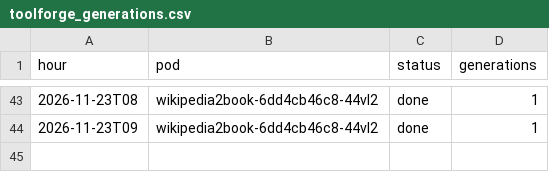
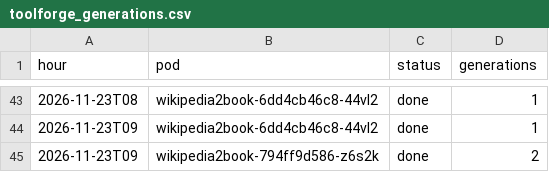
Before and after one commit to gmoulard/wikipedia2book, a CSV file: docs/toolforge_generations.csv, drawn as a sheet; only a part is shown, gaps mark what is left out; the diff names each change by its address in the sheet, - before the commit and + after, or states it on an @@ line.

```diff
--- a/docs/toolforge_generations.csv
+++ b/docs/toolforge_generations.csv
+row 45: 2026-11-23T09 | wikipedia2book-794ff9d586-z6s2k | done | 2
```
Also changed, not shown: docs/toolforge_hourly.csv, 1 other file.
